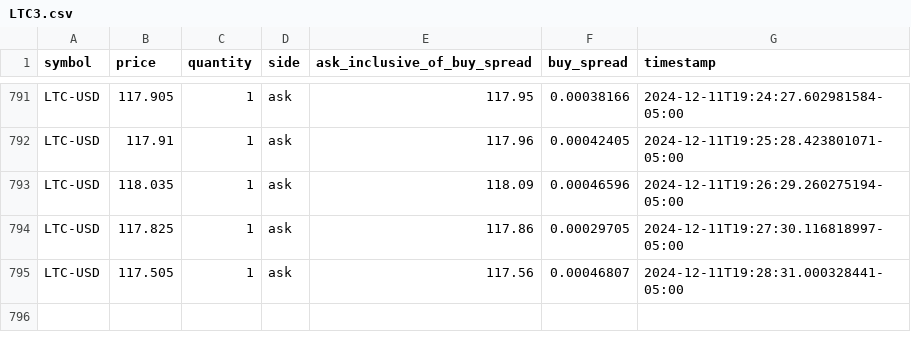
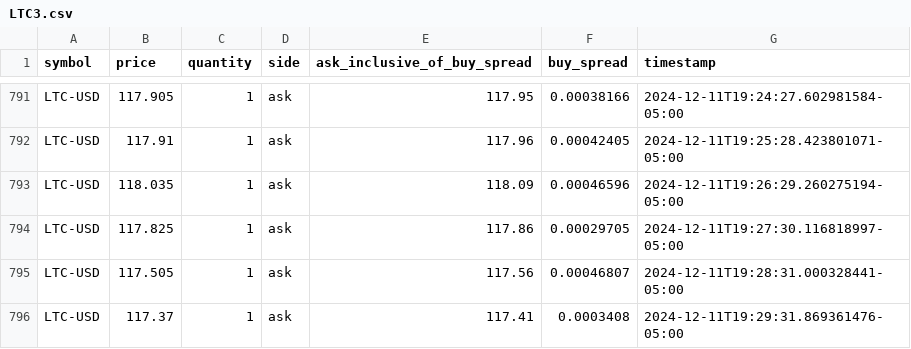
Before and after one commit to starzzots/TopSecret, a CSV file: data/LTC3.csv, drawn as a sheet; only a part is shown, gaps mark what is left out; the diff names each change by its address in the sheet, - before the commit and + after, or states it on an @@ line.

```diff
--- a/data/LTC3.csv
+++ b/data/LTC3.csv
+row 796: LTC-USD | 117.37 | 1 | ask | 117.41 | 0.0003408 | 2024-12-11T19:29:31.869361476-05:00
```
Also changed, not shown: data/BTC3.csv, data/DOGE3.csv, 2 other files.
